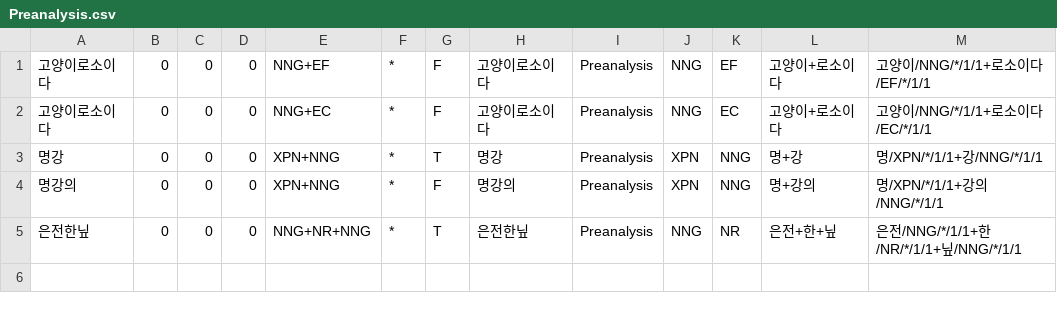
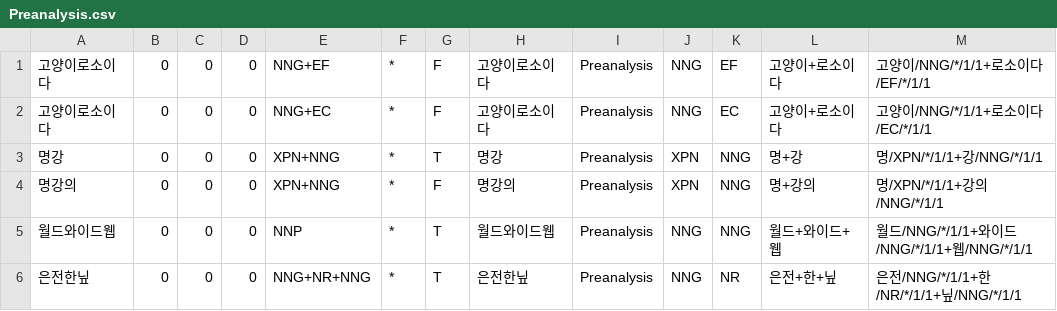
Before and after one commit to deepsearch-hq/mecab-ko-dic, a CSV file: seed/Preanalysis.csv, drawn as a sheet; the diff names each change by its address in the sheet, - before the commit and + after, or states it on an @@ line.

```diff
--- a/seed/Preanalysis.csv
+++ b/seed/Preanalysis.csv
+row 5: 월드와이드웹 | 0 | 0 | 0 | NNP | * | T | 월드와이드웹 | Preanalysis | NNG | NNG | 월드+와이드+웹 | 월드/NNG/*/1/1+와이드/NNG/*/1/1+웹/NNG/*/1/1
```
Also changed, not shown: seed/CoinedWord.csv, seed/Foreign.csv, 9 other files.
